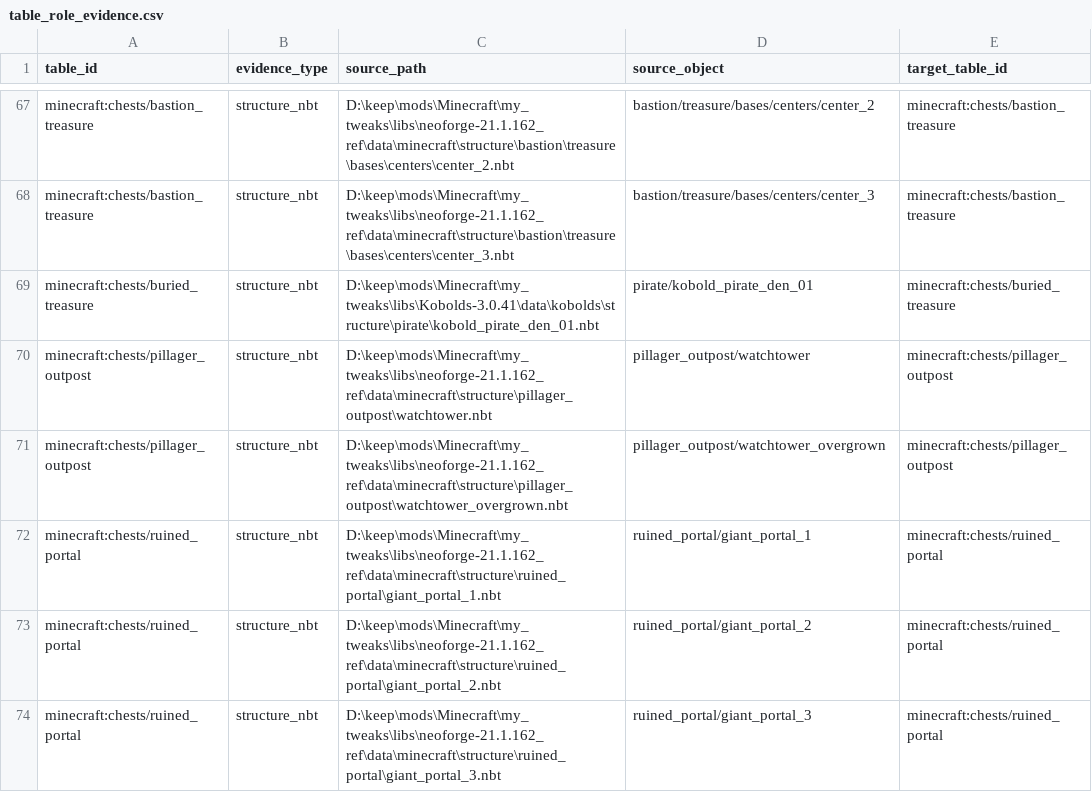
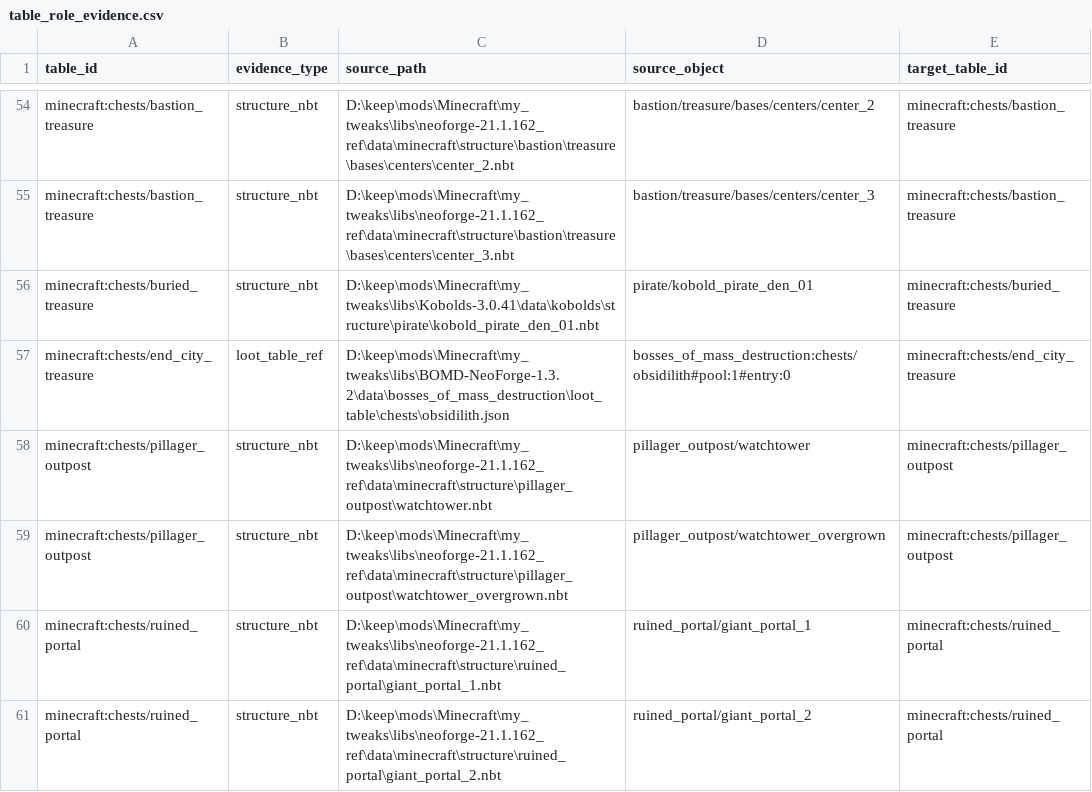
Before and after one commit to BigJMoney/rabid_balance, a CSV file: docs/loot_docs/loot_stack_v1/table_role_evidence.csv, drawn as a sheet; only a part is shown, gaps mark what is left out; the shorter side is filled out with more unchanged rows; the diff covers the shown part only; the diff names each change by its address in the sheet, - before the commit and + after, or states it on an @@ line.

Commit message:
Added the bosses of mass destruction mod (still in the middle of curation)

```diff
--- a/docs/loot_docs/loot_stack_v1/table_role_evidence.csv
+++ b/docs/loot_docs/loot_stack_v1/table_role_evidence.csv
+row 57: minecraft:chests/end_city_treasure | loot_table_ref | D:\keep\mods\Minecraft\my_tweaks\libs\BOMD-NeoForge-1.3.2\data\bosses_of_mass_destruction\loot_table\chests\obsidilith.json | bosses_of_mass_destruction:chests/obsidilith#pool:1#entry:0 | minecraft:chests/end_city_treasure
```
Also changed, not shown: 2 added rows and 19 removed rows elsewhere in this file, docs/loot_docs/loot_stack_v1/item_classification.csv, docs/loot_docs/loot_stack_v1/structure_loot_link_audit.csv, 30 other files.
